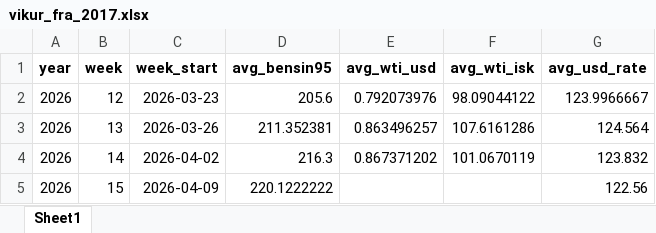
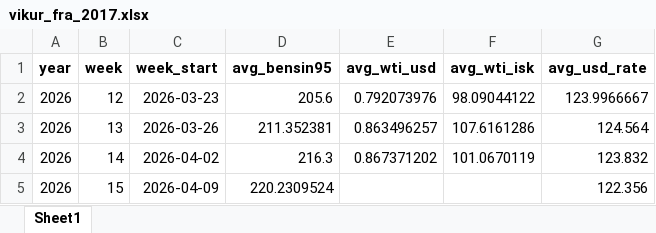
Before and after one commit to asi-hag/gasverkefni, an Excel workbook: vikur_fra_2017.xlsx, sheet Sheet1, drawn as a sheet; values as stored, in another font and other column widths than the file's, no borders; the diff names each change by its address in the sheet, - before the commit and + after, or states it on an @@ line.

```diff
--- a/vikur_fra_2017.xlsx (sheet Sheet1)
+++ b/vikur_fra_2017.xlsx (sheet Sheet1)
-D5 (avg_bensin95): 220.1222222
+D5 (avg_bensin95): 220.2309524
-G5 (avg_usd_rate): 122.56
+G5 (avg_usd_rate): 122.356
```
Also changed, not shown: min_max_dagverd.xlsx.
